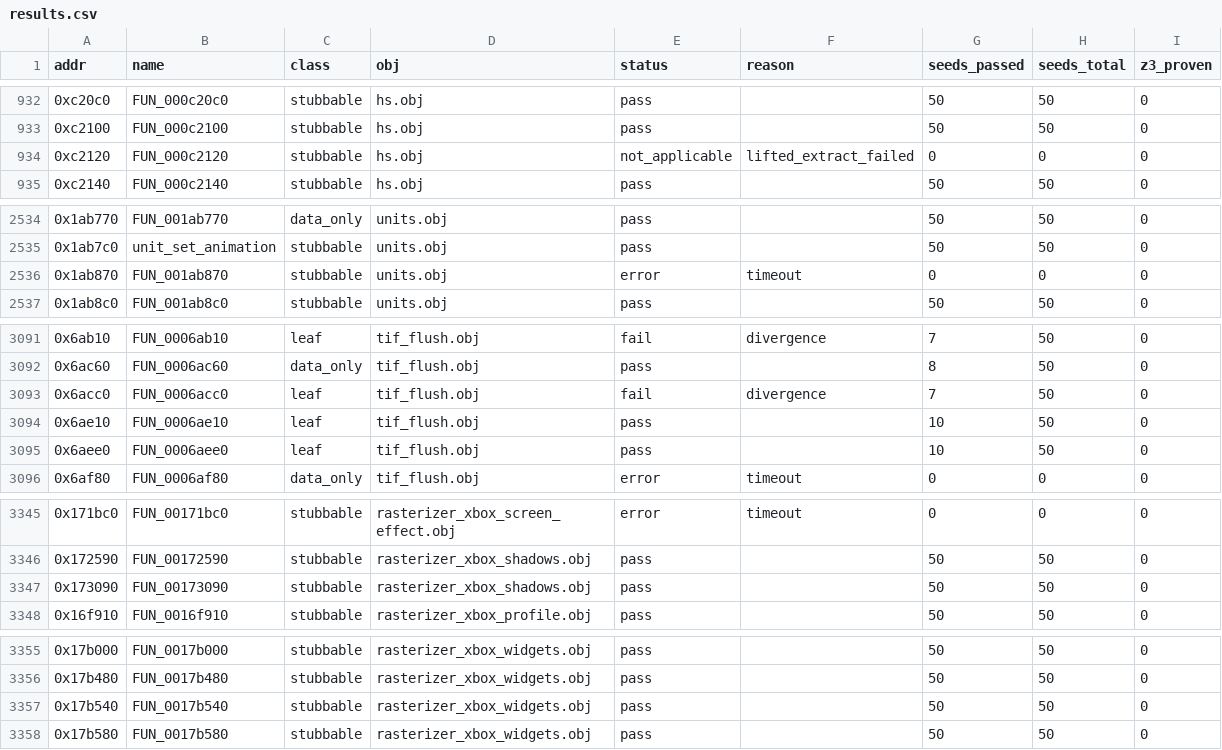
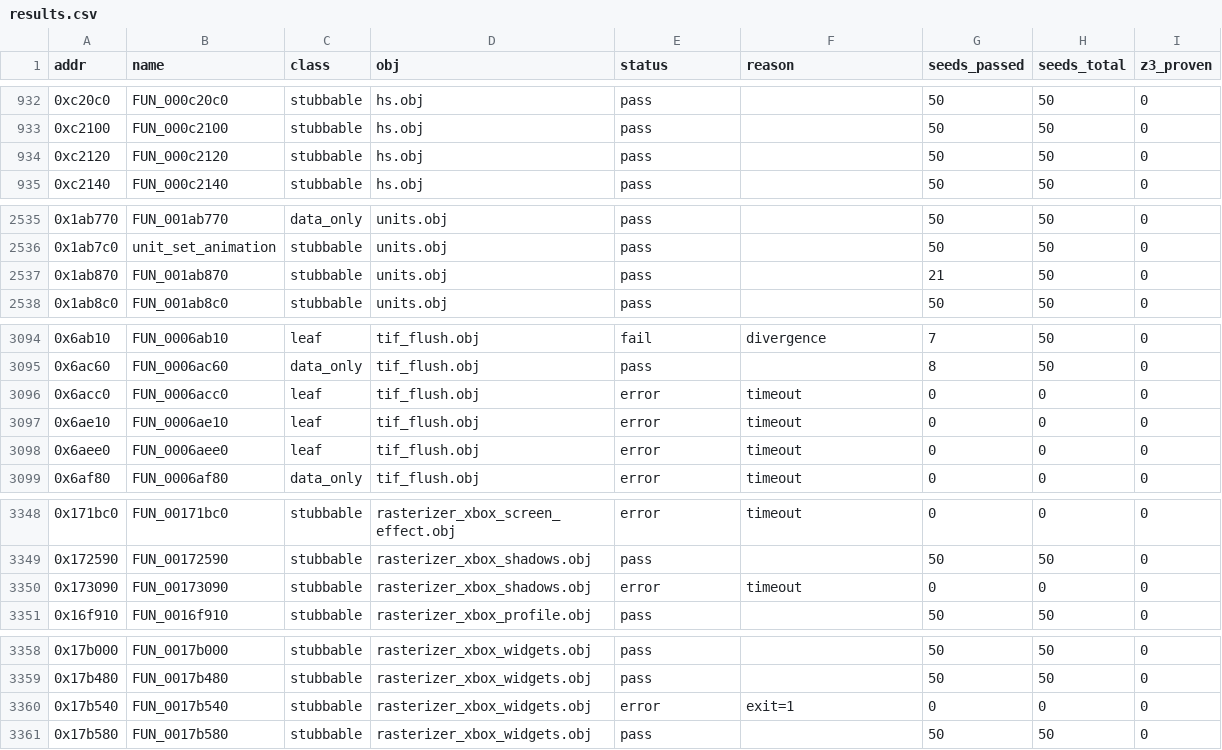
Before and after one commit to stianeklund/halo, a CSV file: artifacts/batch_verify/results.csv, drawn as a sheet; only a part is shown, gaps mark what is left out; the diff covers the shown part only.

```diff
--- a/artifacts/batch_verify/results.csv
+++ b/artifacts/batch_verify/results.csv
@@ -933,3 +933,3 @@ addr,name,class,obj,status,reason,seeds_passed,seeds_total,z3_proven
 0xc2100,FUN_000c2100,stubbable,hs.obj,pass,,50,50,0
-0xc2120,FUN_000c2120,stubbable,hs.obj,not_applicable,lifted_extract_failed,0,0,0
+0xc2120,FUN_000c2120,stubbable,hs.obj,pass,,50,50,0
 0xc2140,FUN_000c2140,stubbable,hs.obj,pass,,50,50,0
@@ -2535,3 +2536,3 @@ addr,name,class,obj,status,reason,seeds_passed,seeds_total,z3_proven
 0x1ab7c0,unit_set_animation,stubbable,units.obj,pass,,50,50,0
-0x1ab870,FUN_001ab870,stubbable,units.obj,error,timeout,0,0,0
+0x1ab870,FUN_001ab870,stubbable,units.obj,pass,,21,50,0
 0x1ab8c0,FUN_001ab8c0,stubbable,units.obj,pass,,50,50,0
@@ -3092,5 +3095,5 @@ addr,name,class,obj,status,reason,seeds_passed,seeds_total,z3_proven
 0x6ac60,FUN_0006ac60,data_only,tif_flush.obj,pass,,8,50,0
-0x6acc0,FUN_0006acc0,leaf,tif_flush.obj,fail,divergence,7,50,0
-0x6ae10,FUN_0006ae10,leaf,tif_flush.obj,pass,,10,50,0
-0x6aee0,FUN_0006aee0,leaf,tif_flush.obj,pass,,10,50,0
+0x6acc0,FUN_0006acc0,leaf,tif_flush.obj,error,timeout,0,0,0
+0x6ae10,FUN_0006ae10,leaf,tif_flush.obj,error,timeout,0,0,0
+0x6aee0,FUN_0006aee0,leaf,tif_flush.obj,error,timeout,0,0,0
 0x6af80,FUN_0006af80,data_only,tif_flush.obj,error,timeout,0,0,0
@@ -3346,3 +3349,3 @@ addr,name,class,obj,status,reason,seeds_passed,seeds_total,z3_proven
 0x172590,FUN_00172590,stubbable,rasterizer_xbox_shadows.obj,pass,,50,50,0
-0x173090,FUN_00173090,stubbable,rasterizer_xbox_shadows.obj,pass,,50,50,0
+0x173090,FUN_00173090,stubbable,rasterizer_xbox_shadows.obj,error,timeout,0,0,0
 0x16f910,FUN_0016f910,stubbable,rasterizer_xbox_profile.obj,pass,,50,50,0
@@ -3356,3 +3359,3 @@ addr,name,class,obj,status,reason,seeds_passed,seeds_total,z3_proven
 0x17b480,FUN_0017b480,stubbable,rasterizer_xbox_widgets.obj,pass,,50,50,0
-0x17b540,FUN_0017b540,stubbable,rasterizer_xbox_widgets.obj,pass,,50,50,0
+0x17b540,FUN_0017b540,stubbable,rasterizer_xbox_widgets.obj,error,exit=1,0,0,0
 0x17b580,FUN_0017b580,stubbable,rasterizer_xbox_widgets.obj,pass,,50,50,0
```
Also changed, not shown: 3 added rows and 31 edited cells elsewhere in this file, 3 other files.
